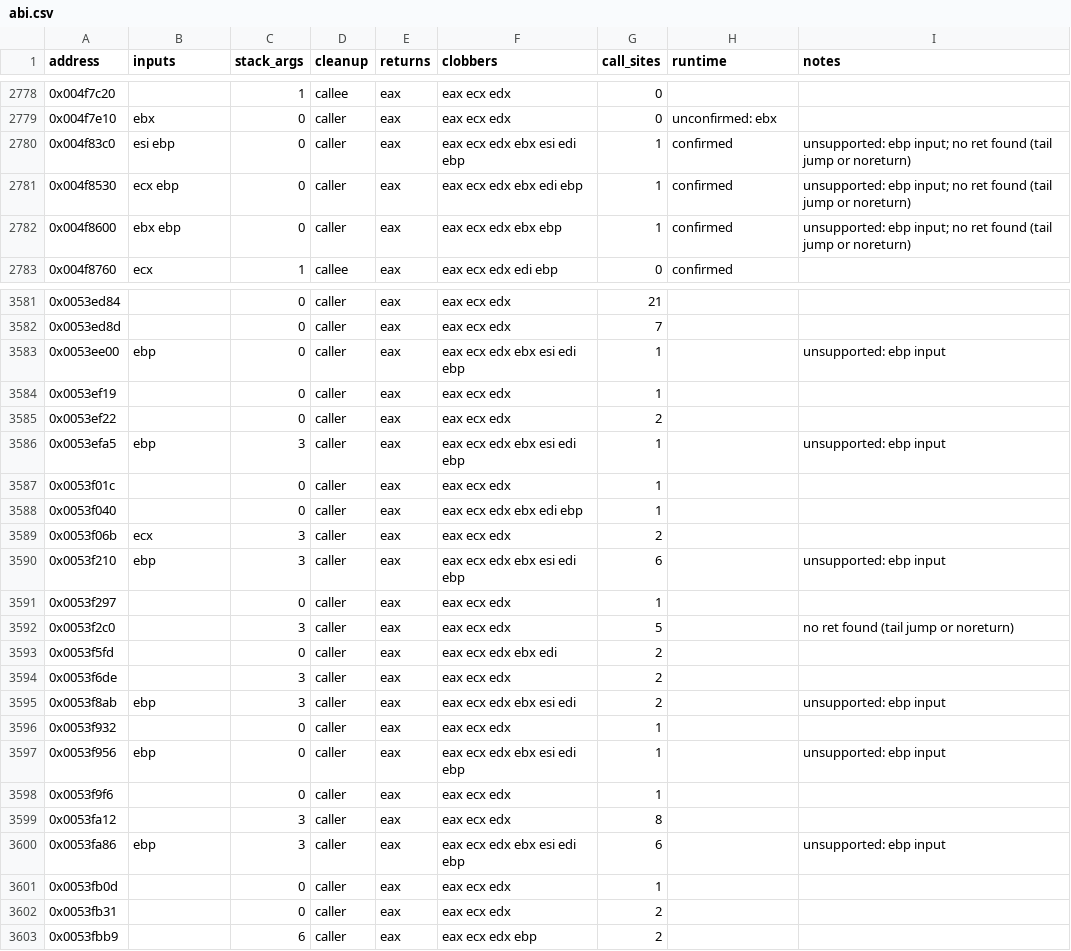
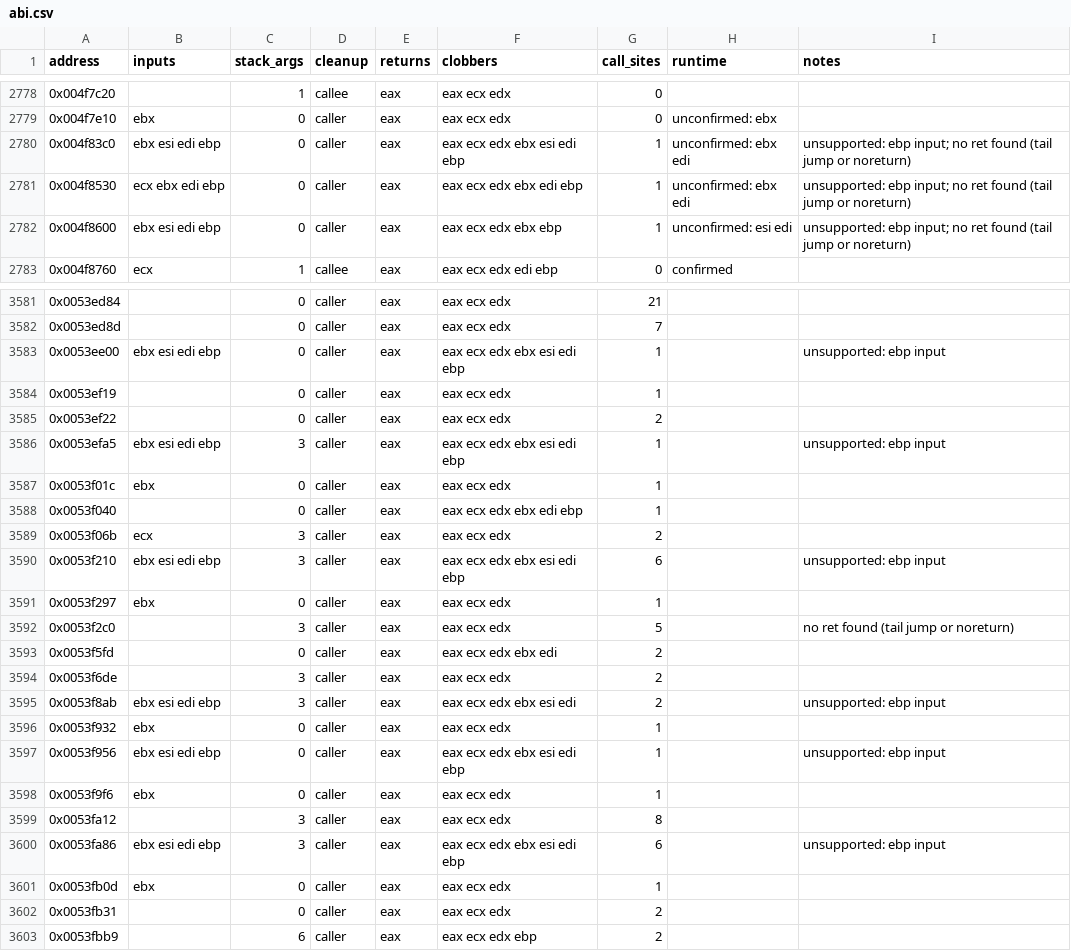
Before and after one commit to NikhilVerma/armed-and-dangerous-recomp, a CSV file: symbols/abi.csv, drawn as a sheet; only a part is shown, gaps mark what is left out; the diff covers the shown part only.

```diff
--- a/symbols/abi.csv
+++ b/symbols/abi.csv
@@ -2779,5 +2779,5 @@ address,inputs,stack_args,cleanup,returns,clobbers,call_sites,runtime,notes
 0x004f7e10,ebx,0,caller,eax,eax ecx edx,0,unconfirmed: ebx,
-0x004f83c0,esi ebp,0,caller,eax,eax ecx edx ebx esi edi ebp,1,confirmed,unsupported: ebp input; no ret found (tail jump or noreturn)
-0x004f8530,ecx ebp,0,caller,eax,eax ecx edx ebx edi ebp,1,confirmed,unsupported: ebp input; no ret found (tail jump or noreturn)
-0x004f8600,ebx ebp,0,caller,eax,eax ecx edx ebx ebp,1,confirmed,unsupported: ebp input; no ret found (tail jump or noreturn)
+0x004f83c0,ebx esi edi ebp,0,caller,eax,eax ecx edx ebx esi edi ebp,1,unconfirmed: ebx edi,unsupported: ebp input; no ret found (tail jump or noreturn)
+0x004f8530,ecx ebx edi ebp,0,caller,eax,eax ecx edx ebx edi ebp,1,unconfirmed: ebx edi,unsupported: ebp input; no ret found (tail jump or noreturn)
+0x004f8600,ebx esi edi ebp,0,caller,eax,eax ecx edx ebx ebp,1,unconfirmed: esi edi,unsupported: ebp input; no ret found (tail jump or noreturn)
 0x004f8760,ecx,1,callee,eax,eax ecx edx edi ebp,0,confirmed,
@@ -3582,11 +3582,11 @@ address,inputs,stack_args,cleanup,returns,clobbers,call_sites,runtime,notes
 0x0053ed8d,,0,caller,eax,eax ecx edx,7,,
-0x0053ee00,ebp,0,caller,eax,eax ecx edx ebx esi edi ebp,1,,unsupported: ebp input
+0x0053ee00,ebx esi edi ebp,0,caller,eax,eax ecx edx ebx esi edi ebp,1,,unsupported: ebp input
 0x0053ef19,,0,caller,eax,eax ecx edx,1,,
 0x0053ef22,,0,caller,eax,eax ecx edx,2,,
-0x0053efa5,ebp,3,caller,eax,eax ecx edx ebx esi edi ebp,1,,unsupported: ebp input
-0x0053f01c,,0,caller,eax,eax ecx edx,1,,
+0x0053efa5,ebx esi edi ebp,3,caller,eax,eax ecx edx ebx esi edi ebp,1,,unsupported: ebp input
+0x0053f01c,ebx,0,caller,eax,eax ecx edx,1,,
 0x0053f040,,0,caller,eax,eax ecx edx ebx edi ebp,1,,
 0x0053f06b,ecx,3,caller,eax,eax ecx edx,2,,
-0x0053f210,ebp,3,caller,eax,eax ecx edx ebx esi edi ebp,6,,unsupported: ebp input
-0x0053f297,,0,caller,eax,eax ecx edx,1,,
+0x0053f210,ebx esi edi ebp,3,caller,eax,eax ecx edx ebx esi edi ebp,6,,unsupported: ebp input
+0x0053f297,ebx,0,caller,eax,eax ecx edx,1,,
 0x0053f2c0,,3,caller,eax,eax ecx edx,5,,no ret found (tail jump or noreturn)
@@ -3594,9 +3594,9 @@ address,inputs,stack_args,cleanup,returns,clobbers,call_sites,runtime,notes
 0x0053f6de,,3,caller,eax,eax ecx edx,2,,
-0x0053f8ab,ebp,3,caller,eax,eax ecx edx ebx esi edi,2,,unsupported: ebp input
-0x0053f932,,0,caller,eax,eax ecx edx,1,,
-0x0053f956,ebp,0,caller,eax,eax ecx edx ebx esi edi ebp,1,,unsupported: ebp input
-0x0053f9f6,,0,caller,eax,eax ecx edx,1,,
+0x0053f8ab,ebx esi edi ebp,3,caller,eax,eax ecx edx ebx esi edi,2,,unsupported: ebp input
+0x0053f932,ebx,0,caller,eax,eax ecx edx,1,,
+0x0053f956,ebx esi edi ebp,0,caller,eax,eax ecx edx ebx esi edi ebp,1,,unsupported: ebp input
+0x0053f9f6,ebx,0,caller,eax,eax ecx edx,1,,
 0x0053fa12,,3,caller,eax,eax ecx edx,8,,
-0x0053fa86,ebp,3,caller,eax,eax ecx edx ebx esi edi ebp,6,,unsupported: ebp input
-0x0053fb0d,,0,caller,eax,eax ecx edx,1,,
+0x0053fa86,ebx esi edi ebp,3,caller,eax,eax ecx edx ebx esi edi ebp,6,,unsupported: ebp input
+0x0053fb0d,ebx,0,caller,eax,eax ecx edx,1,,
 0x0053fb31,,0,caller,eax,eax ecx edx,2,,
```
Also changed, not shown: 143 edited cells elsewhere in this file, 12 other files.
